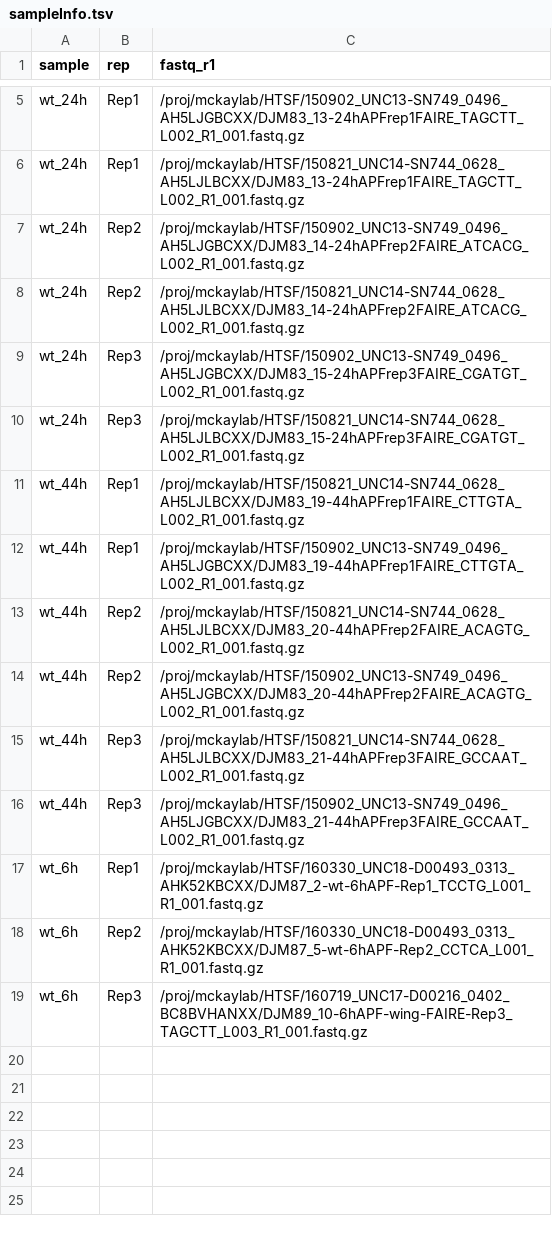
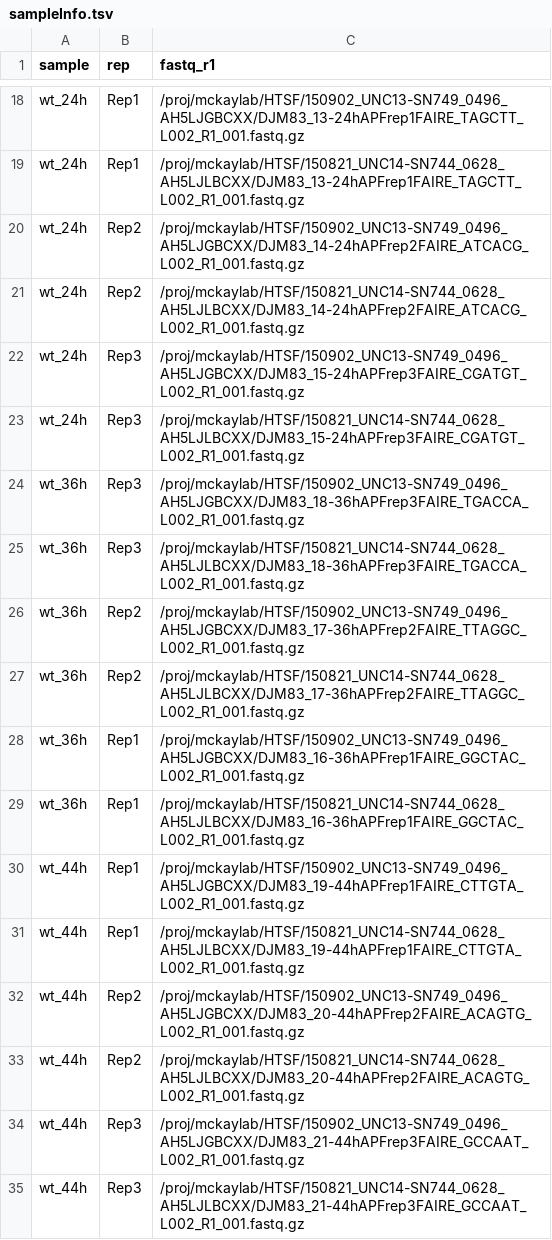
Before and after one commit to mniederhuber/faire-pipeline, a TSV file: sampleInfo.tsv, drawn as a sheet; only a part is shown, gaps mark what is left out; the diff covers the shown part only.

```diff
--- a/sampleInfo.tsv
+++ b/sampleInfo.tsv
@@ -10,10 +23,13 @@ wt_24h	Rep3	/proj/mckaylab/HTSF/150902_UNC13-SN749_0496_AH5LJGBCXX/DJM83_15-24hA
 wt_24h	Rep3	/proj/mckaylab/HTSF/150821_UNC14-SN744_0628_AH5LJLBCXX/DJM83_15-24hAPFrep3FAIRE_CGATGT_L002_R1_001.fastq.gz
+wt_36h	Rep3	/proj/mckaylab/HTSF/150902_UNC13-SN749_0496_AH5LJGBCXX/DJM83_18-36hAPFrep3FAIRE_TGACCA_L002_R1_001.fastq.gz
+wt_36h	Rep3	/proj/mckaylab/HTSF/150821_UNC14-SN744_0628_AH5LJLBCXX/DJM83_18-36hAPFrep3FAIRE_TGACCA_L002_R1_001.fastq.gz
+wt_36h	Rep2	/proj/mckaylab/HTSF/150902_UNC13-SN749_0496_AH5LJGBCXX/DJM83_17-36hAPFrep2FAIRE_TTAGGC_L002_R1_001.fastq.gz
+wt_36h	Rep2	/proj/mckaylab/HTSF/150821_UNC14-SN744_0628_AH5LJLBCXX/DJM83_17-36hAPFrep2FAIRE_TTAGGC_L002_R1_001.fastq.gz
+wt_36h	Rep1	/proj/mckaylab/HTSF/150902_UNC13-SN749_0496_AH5LJGBCXX/DJM83_16-36hAPFrep1FAIRE_GGCTAC_L002_R1_001.fastq.gz
+wt_36h	Rep1	/proj/mckaylab/HTSF/150821_UNC14-SN744_0628_AH5LJLBCXX/DJM83_16-36hAPFrep1FAIRE_GGCTAC_L002_R1_001.fastq.gz
+wt_44h	Rep1	/proj/mckaylab/HTSF/150902_UNC13-SN749_0496_AH5LJGBCXX/DJM83_19-44hAPFrep1FAIRE_CTTGTA_L002_R1_001.fastq.gz
 wt_44h	Rep1	/proj/mckaylab/HTSF/150821_UNC14-SN744_0628_AH5LJLBCXX/DJM83_19-44hAPFrep1FAIRE_CTTGTA_L002_R1_001.fastq.gz
-wt_44h	Rep1	/proj/mckaylab/HTSF/150902_UNC13-SN749_0496_AH5LJGBCXX/DJM83_19-44hAPFrep1FAIRE_CTTGTA_L002_R1_001.fastq.gz
+wt_44h	Rep2	/proj/mckaylab/HTSF/150902_UNC13-SN749_0496_AH5LJGBCXX/DJM83_20-44hAPFrep2FAIRE_ACAGTG_L002_R1_001.fastq.gz
 wt_44h	Rep2	/proj/mckaylab/HTSF/150821_UNC14-SN744_0628_AH5LJLBCXX/DJM83_20-44hAPFrep2FAIRE_ACAGTG_L002_R1_001.fastq.gz
-wt_44h	Rep2	/proj/mckaylab/HTSF/150902_UNC13-SN749_0496_AH5LJGBCXX/DJM83_20-44hAPFrep2FAIRE_ACAGTG_L002_R1_001.fastq.gz
+wt_44h	Rep3	/proj/mckaylab/HTSF/150902_UNC13-SN749_0496_AH5LJGBCXX/DJM83_21-44hAPFrep3FAIRE_GCCAAT_L002_R1_001.fastq.gz
 wt_44h	Rep3	/proj/mckaylab/HTSF/150821_UNC14-SN744_0628_AH5LJLBCXX/DJM83_21-44hAPFrep3FAIRE_GCCAAT_L002_R1_001.fastq.gz
-wt_44h	Rep3	/proj/mckaylab/HTSF/150902_UNC13-SN749_0496_AH5LJGBCXX/DJM83_21-44hAPFrep3FAIRE_GCCAAT_L002_R1_001.fastq.gz
-wt_6h	Rep1	/proj/mckaylab/HTSF/160330_UNC18-D00493_0313_AHK52KBCXX/DJM87_2-wt-6hAPF-Rep1_TCCTG_L001_R1_001.fastq.gz
-wt_6h	Rep2	/proj/mckaylab/HTSF/160330_UNC18-D00493_0313_AHK52KBCXX/DJM87_5-wt-6hAPF-Rep2_CCTCA_L001_R1_001.fastq.gz
-wt_6h	Rep3	/proj/mckaylab/HTSF/160719_UNC17-D00216_0402_BC8BVHANXX/DJM89_10-6hAPF-wing-FAIRE-Rep3_TAGCTT_L003_R1_001.fastq.gz
```
Also changed, not shown: 13 added rows and 2 edited cells elsewhere in this file, sampleSheetPooled.tsv, 12 other files.
